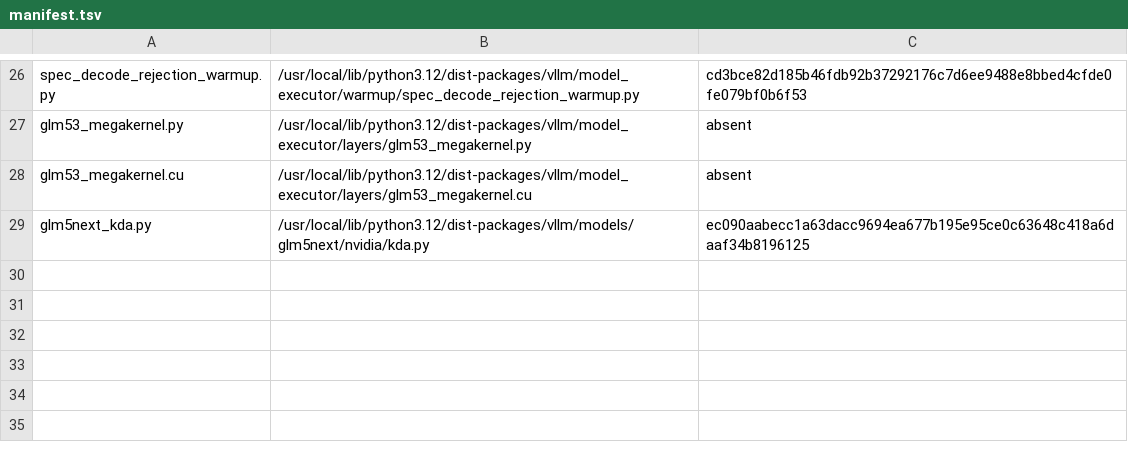
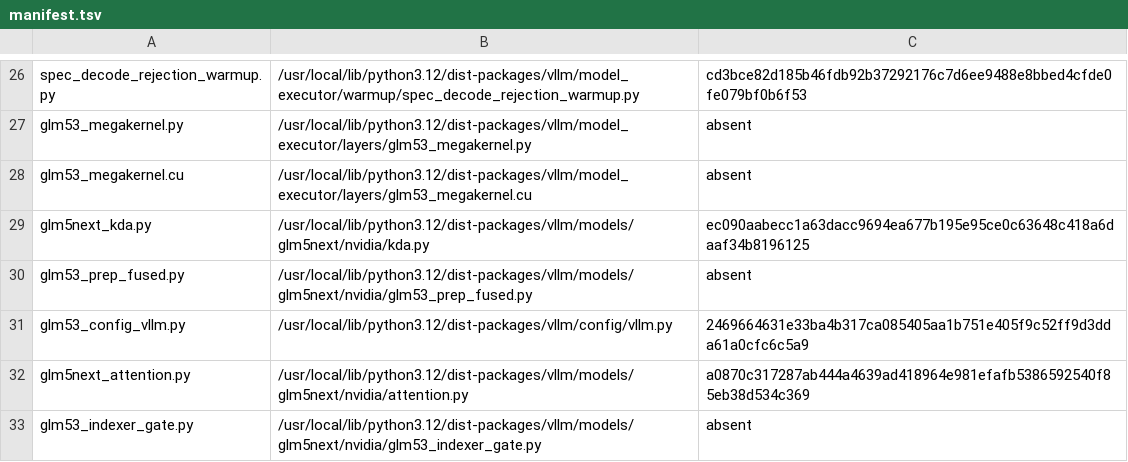
Before and after one commit to choiceoh/stkernel, a TSV file: build/glm53/manifest.tsv, drawn as a sheet; only a part is shown, gaps mark what is left out; the diff names each change by its address in the sheet, - before the commit and + after, or states it on an @@ line.

```diff
--- a/build/glm53/manifest.tsv
+++ b/build/glm53/manifest.tsv
+row 30: glm53_prep_fused.py | /usr/local/lib/python3.12/dist-packages/vllm/models/glm5next/nvidia/glm53_prep_fused.py | absent
+row 31: glm53_config_vllm.py | /usr/local/lib/python3.12/dist-packages/vllm/config/vllm.py | 2469664631e33ba4b317ca085405aa1b751e405f9c52ff9d3dda61a0cfc6c5a9
+row 32: glm5next_attention.py | /usr/local/lib/python3.12/dist-packages/vllm/models/glm5next/nvidia/attention.py | a0870c317287ab444a4639ad418964e981efafb5386592540f85eb38d534c369
+row 33: glm53_indexer_gate.py | /usr/local/lib/python3.12/dist-packages/vllm/models/glm5next/nvidia/glm53_indexer_gate.py | absent
```
Also changed, not shown: 32 other files.
